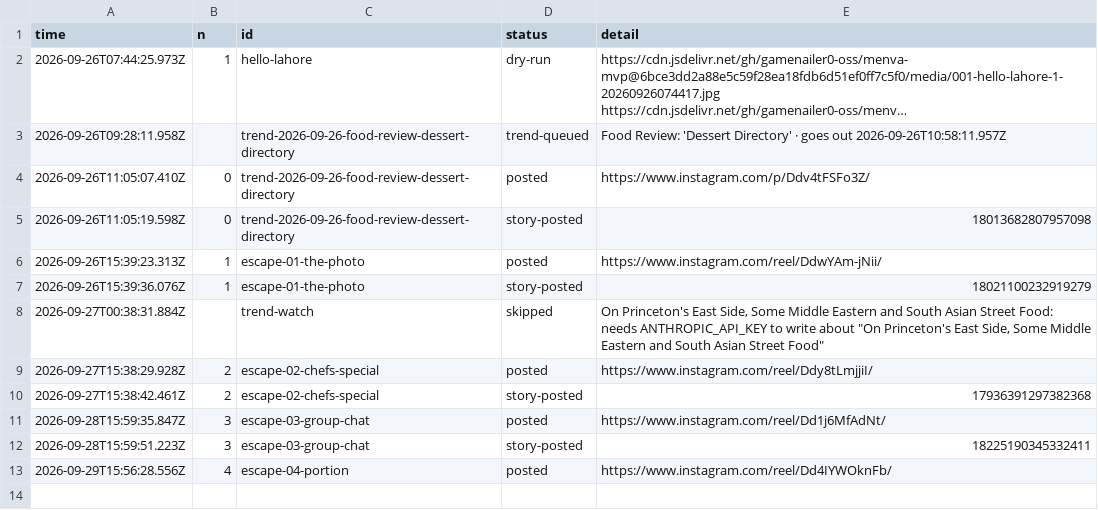
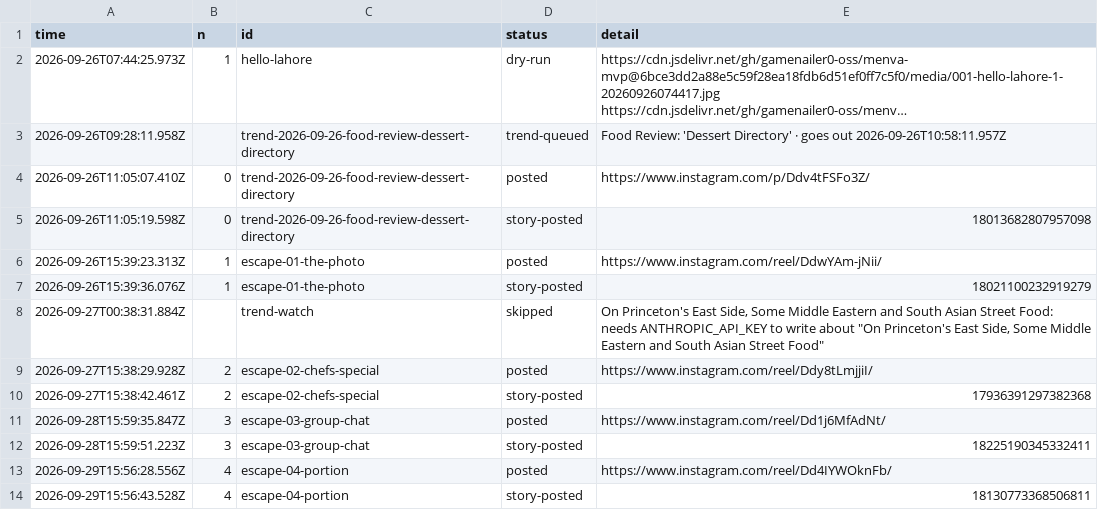
Before and after one commit to gamenailer0-oss/menva-mvp, a CSV file: log/posts.csv, drawn as a sheet; long unchanged cells end in …; the diff names each change by its address in the sheet, - before the commit and + after, or states it on an @@ line.

Commit message:
autopost: story for escape-04-portion

```diff
--- a/log/posts.csv
+++ b/log/posts.csv
+row 14: 2026-09-29T15:56:43.528Z | 4 | escape-04-portion | story-posted | 18130773368506811
```
Also changed, not shown: 1 other file.
